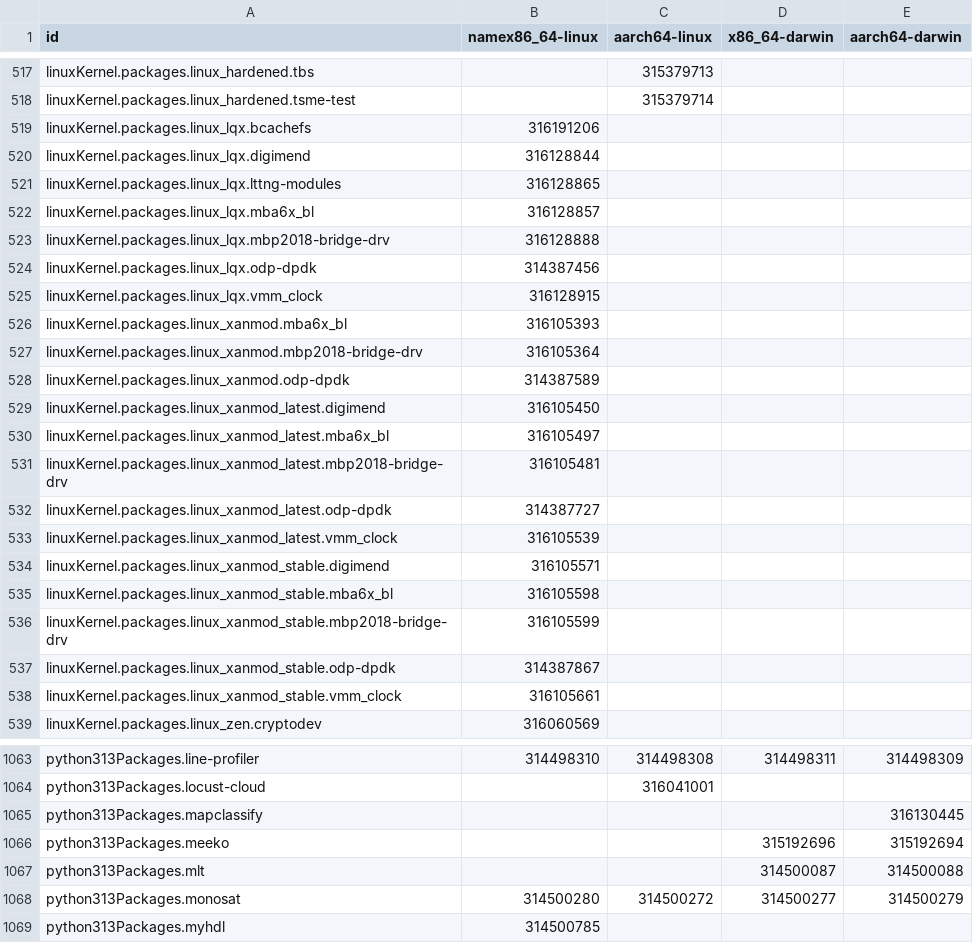
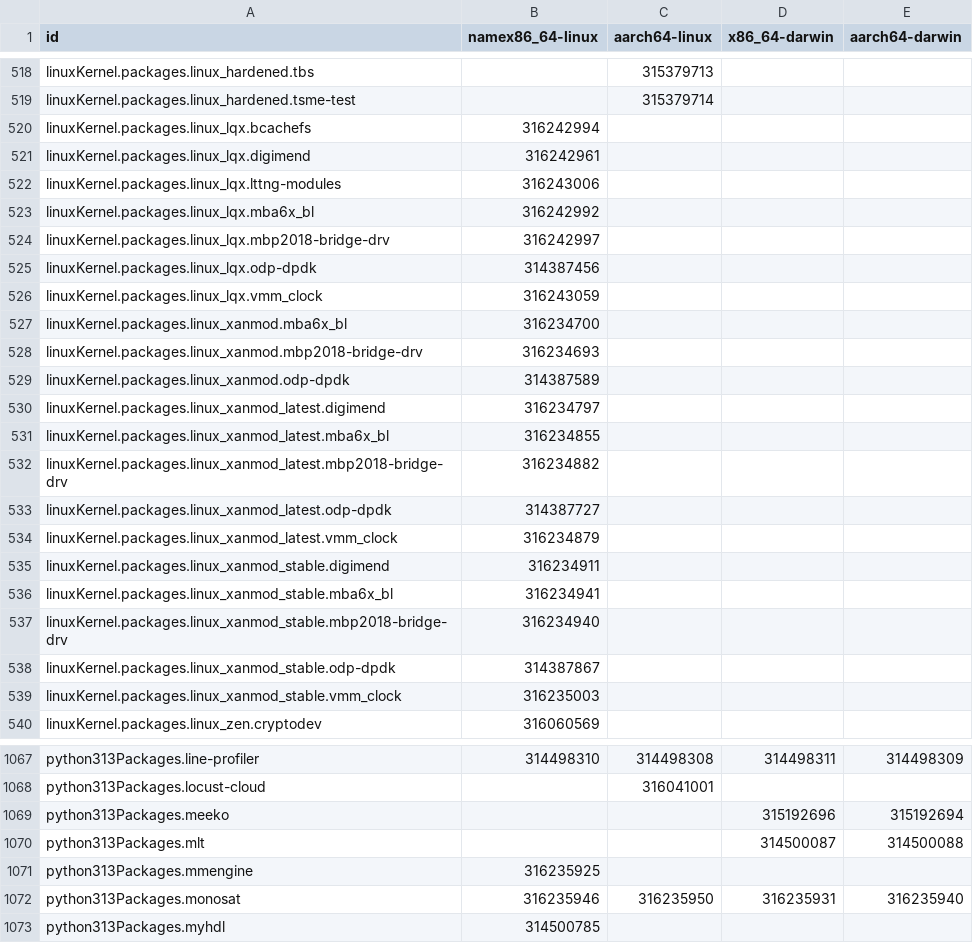
Before and after one commit to Sigmanificient/nixpkgs-failure-notify, a CSV file: results/4-failures-packed.csv, drawn as a sheet; only a part is shown, gaps mark what is left out; the diff covers the shown part only.

```diff
--- a/results/4-failures-packed.csv
+++ b/results/4-failures-packed.csv
@@ -518,22 +519,22 @@ linuxKernel.packages.linux_hardened.tbs,,315379713,,
 linuxKernel.packages.linux_hardened.tsme-test,,315379714,,
-linuxKernel.packages.linux_lqx.bcachefs,316191206,,,
-linuxKernel.packages.linux_lqx.digimend,316128844,,,
-linuxKernel.packages.linux_lqx.lttng-modules,316128865,,,
-linuxKernel.packages.linux_lqx.mba6x_bl,316128857,,,
-linuxKernel.packages.linux_lqx.mbp2018-bridge-drv,316128888,,,
+linuxKernel.packages.linux_lqx.bcachefs,316242994,,,
+linuxKernel.packages.linux_lqx.digimend,316242961,,,
+linuxKernel.packages.linux_lqx.lttng-modules,316243006,,,
+linuxKernel.packages.linux_lqx.mba6x_bl,316242992,,,
+linuxKernel.packages.linux_lqx.mbp2018-bridge-drv,316242997,,,
 linuxKernel.packages.linux_lqx.odp-dpdk,314387456,,,
-linuxKernel.packages.linux_lqx.vmm_clock,316128915,,,
-linuxKernel.packages.linux_xanmod.mba6x_bl,316105393,,,
-linuxKernel.packages.linux_xanmod.mbp2018-bridge-drv,316105364,,,
+linuxKernel.packages.linux_lqx.vmm_clock,316243059,,,
+linuxKernel.packages.linux_xanmod.mba6x_bl,316234700,,,
+linuxKernel.packages.linux_xanmod.mbp2018-bridge-drv,316234693,,,
 linuxKernel.packages.linux_xanmod.odp-dpdk,314387589,,,
-linuxKernel.packages.linux_xanmod_latest.digimend,316105450,,,
-linuxKernel.packages.linux_xanmod_latest.mba6x_bl,316105497,,,
-linuxKernel.packages.linux_xanmod_latest.mbp2018-bridge-drv,316105481,,,
+linuxKernel.packages.linux_xanmod_latest.digimend,316234797,,,
+linuxKernel.packages.linux_xanmod_latest.mba6x_bl,316234855,,,
+linuxKernel.packages.linux_xanmod_latest.mbp2018-bridge-drv,316234882,,,
 linuxKernel.packages.linux_xanmod_latest.odp-dpdk,314387727,,,
-linuxKernel.packages.linux_xanmod_latest.vmm_clock,316105539,,,
-linuxKernel.packages.linux_xanmod_stable.digimend,316105571,,,
-linuxKernel.packages.linux_xanmod_stable.mba6x_bl,316105598,,,
-linuxKernel.packages.linux_xanmod_stable.mbp2018-bridge-drv,316105599,,,
+linuxKernel.packages.linux_xanmod_latest.vmm_clock,316234879,,,
+linuxKernel.packages.linux_xanmod_stable.digimend,316234911,,,
+linuxKernel.packages.linux_xanmod_stable.mba6x_bl,316234941,,,
+linuxKernel.packages.linux_xanmod_stable.mbp2018-bridge-drv,316234940,,,
 linuxKernel.packages.linux_xanmod_stable.odp-dpdk,314387867,,,
-linuxKernel.packages.linux_xanmod_stable.vmm_clock,316105661,,,
+linuxKernel.packages.linux_xanmod_stable.vmm_clock,316235003,,,
 linuxKernel.packages.linux_zen.cryptodev,316060569,,,
@@ -1064,6 +1068,6 @@ python313Packages.line-profiler,314498310,314498308,314498311,314498309
 python313Packages.locust-cloud,,316041001,,
-python313Packages.mapclassify,,,,316130445
 python313Packages.meeko,,,315192696,315192694
 python313Packages.mlt,,,314500087,314500088
-python313Packages.monosat,314500280,314500272,314500277,314500279
+python313Packages.mmengine,316235925,,,
+python313Packages.monosat,316235946,316235950,316235931,316235940
 python313Packages.myhdl,314500785,,,
```
Also changed, not shown: 10 added rows, 6 removed rows and 63 edited cells elsewhere in this file, results/2-failures.csv, results/3-failures-aarch64-darwin.csv, 4 other files.
